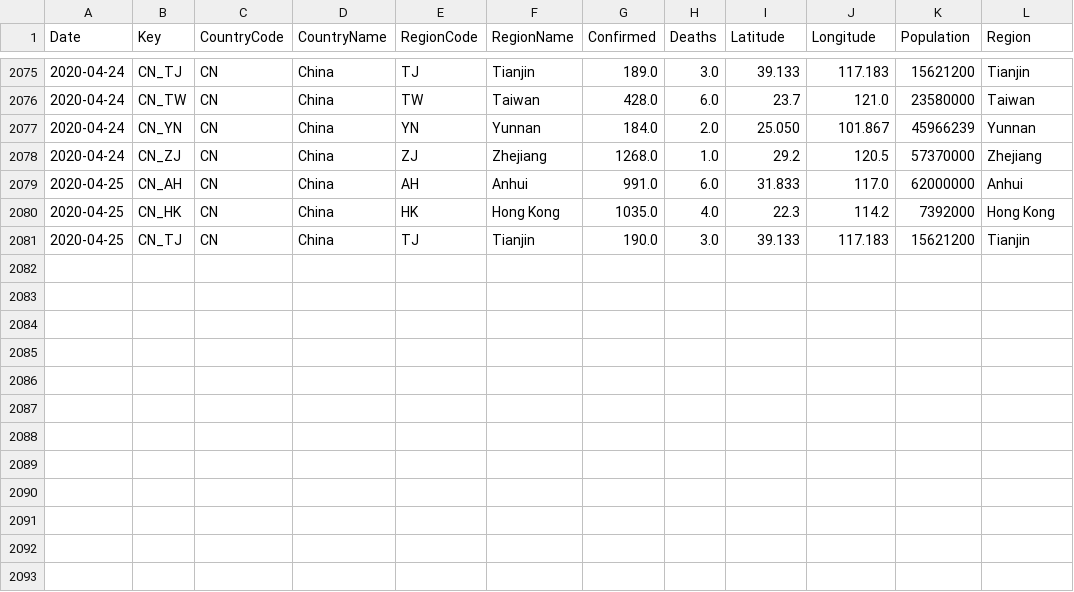
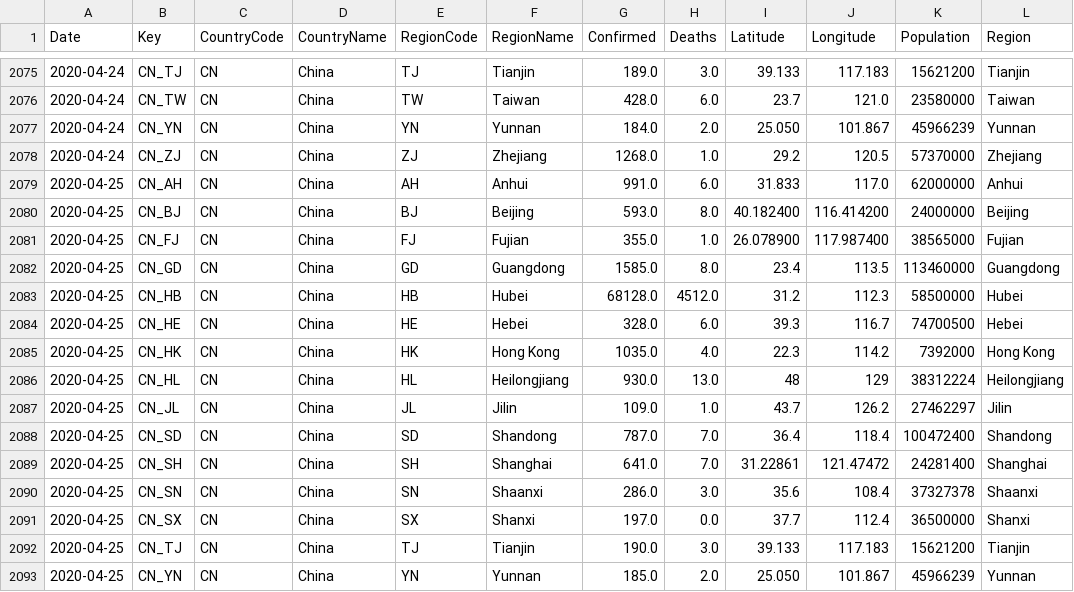
Before and after one commit to sfrias/data, a CSV file: china.csv, drawn as a sheet; only a part is shown, gaps mark what is left out; the diff names each change by its address in the sheet, - before the commit and + after, or states it on an @@ line.

```diff
--- a/china.csv
+++ b/china.csv
+row 2080: 2020-04-25 | CN_BJ | CN | China | BJ | Beijing | 593.0 | 8.0 | 40.182400 | 116.414200 | 24000000 | Beijing
+row 2081: 2020-04-25 | CN_FJ | CN | China | FJ | Fujian | 355.0 | 1.0 | 26.078900 | 117.987400 | 38565000 | Fujian
+row 2082: 2020-04-25 | CN_GD | CN | China | GD | Guangdong | 1585.0 | 8.0 | 23.4 | 113.5 | 113460000 | Guangdong
+row 2083: 2020-04-25 | CN_HB | CN | China | HB | Hubei | 68128.0 | 4512.0 | 31.2 | 112.3 | 58500000 | Hubei
+row 2084: 2020-04-25 | CN_HE | CN | China | HE | Hebei | 328.0 | 6.0 | 39.3 | 116.7 | 74700500 | Hebei
+row 2086: 2020-04-25 | CN_HL | CN | China | HL | Heilongjiang | 930.0 | 13.0 | 48 | 129 | 38312224 | Heilongjiang
+row 2087: 2020-04-25 | CN_JL | CN | China | JL | Jilin | 109.0 | 1.0 | 43.7 | 126.2 | 27462297 | Jilin
+row 2088: 2020-04-25 | CN_SD | CN | China | SD | Shandong | 787.0 | 7.0 | 36.4 | 118.4 | 100472400 | Shandong
+row 2089: 2020-04-25 | CN_SH | CN | China | SH | Shanghai | 641.0 | 7.0 | 31.22861 | 121.47472 | 24281400 | Shanghai
+row 2090: 2020-04-25 | CN_SN | CN | China | SN | Shaanxi | 286.0 | 3.0 | 35.6 | 108.4 | 37327378 | Shaanxi
+row 2091: 2020-04-25 | CN_SX | CN | China | SX | Shanxi | 197.0 | 0.0 | 37.7 | 112.4 | 36500000 | Shanxi
+row 2093: 2020-04-25 | CN_YN | CN | China | YN | Yunnan | 185.0 | 2.0 | 25.050 | 101.867 | 45966239 | Yunnan
```
Also changed, not shown: cn.csv, data_latest.csv, 28 other files.
